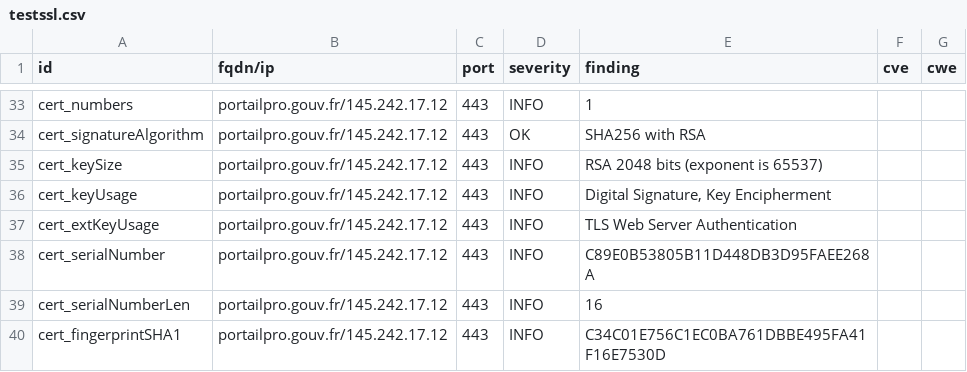
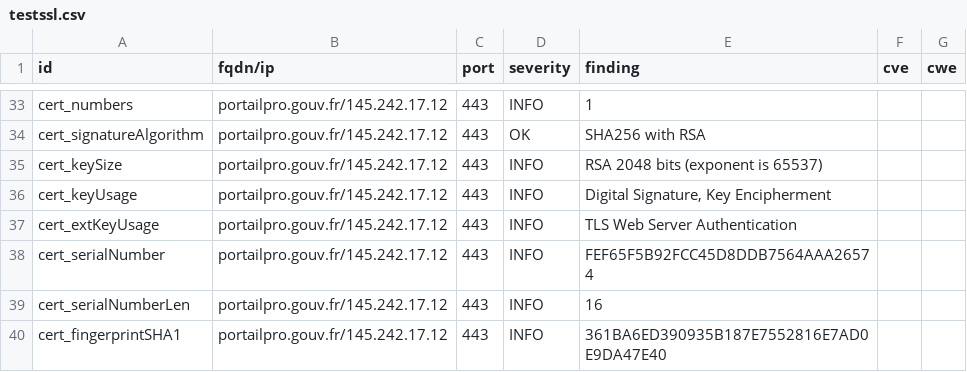
Before and after one commit to GKO-org/dashlordPrd8, a CSV file: results/aHR0cHM6Ly9wb3J0YWlscHJvLmdvdXYuZnI=/testssl.csv, drawn as a sheet; only a part is shown, gaps mark what is left out; the diff covers the shown part only.

```diff
--- a/results/aHR0cHM6Ly9wb3J0YWlscHJvLmdvdXYuZnI=/testssl.csv
+++ b/results/aHR0cHM6Ly9wb3J0YWlscHJvLmdvdXYuZnI=/testssl.csv
@@ -37,4 +37,4 @@
 "cert_extKeyUsage","portailpro.gouv.fr/145.242.17.12","443","INFO","TLS Web Server Authentication","",""
-"cert_serialNumber","portailpro.gouv.fr/145.242.17.12","443","INFO","C89E0B53805B11D448DB3D95FAEE268A","",""
+"cert_serialNumber","portailpro.gouv.fr/145.242.17.12","443","INFO","FEF65F5B92FCC45D8DDB7564AAA26574","",""
 "cert_serialNumberLen","portailpro.gouv.fr/145.242.17.12","443","INFO","16","",""
-"cert_fingerprintSHA1","portailpro.gouv.fr/145.242.17.12","443","INFO","C34C01E756C1EC0BA761DBBE495FA41F16E7530D","",""
+"cert_fingerprintSHA1","portailpro.gouv.fr/145.242.17.12","443","INFO","361BA6ED390935B187E7552816E7AD0E9DA47E40","",""
```
Also changed, not shown: 10 edited cells elsewhere in this file, 9 other files.
